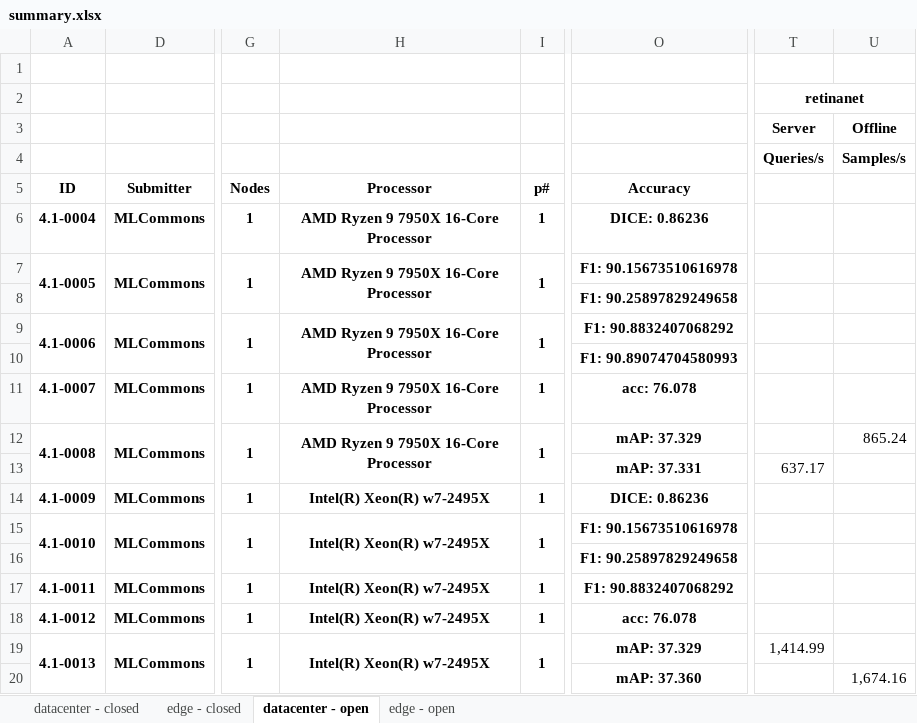
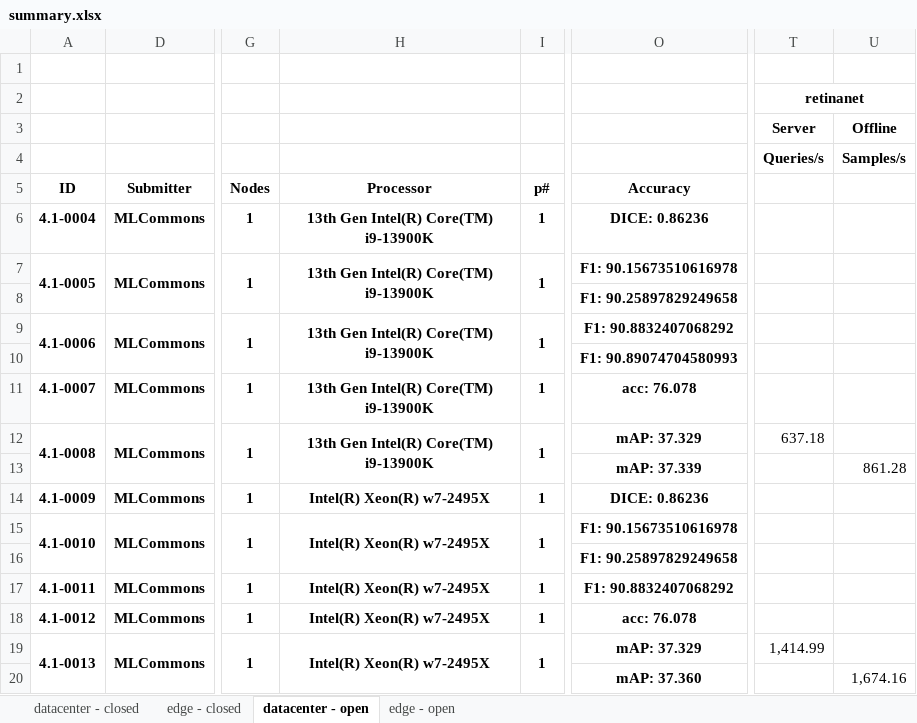
Before and after one commit to mlcommons/mlperf_inference_unofficial_submissions_v5.0, an Excel workbook: summary.xlsx, sheet datacenter - open, drawn as a sheet; only a part is shown, gaps mark what is left out; values as stored, in another font and other column widths than the file's, no borders; conditional formats not drawn; the diff names each change by its address in the sheet, - before the commit and + after, or states it on an @@ line.

```diff
--- a/summary.xlsx (sheet datacenter - open)
+++ b/summary.xlsx (sheet datacenter - open)
-H6:H7: AMD Ryzen 9 7950X 16-Core Processor
+H6:H7: 13th Gen Intel(R) Core(TM) i9-13900K
-H9: AMD Ryzen 9 7950X 16-Core Processor
+H9: 13th Gen Intel(R) Core(TM) i9-13900K
-H11:H12: AMD Ryzen 9 7950X 16-Core Processor
+H11:H12: 13th Gen Intel(R) Core(TM) i9-13900K
-T12: (empty)
+T12: 637.18
-U12: 865.24
+U12: (empty)
-O13: mAP: 37.331
+O13: mAP: 37.339
-T13: 637.17
+T13: (empty)
-U13: (empty)
+U13: 861.28
```
Also changed, not shown: sheet edge - open, 4 other files.
